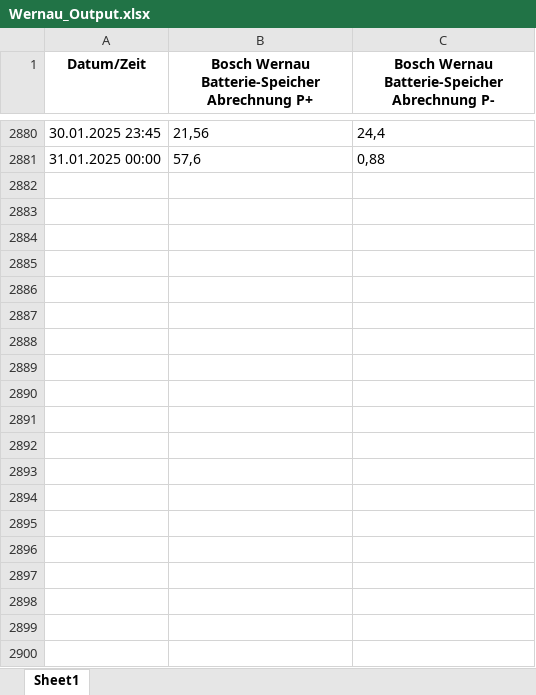
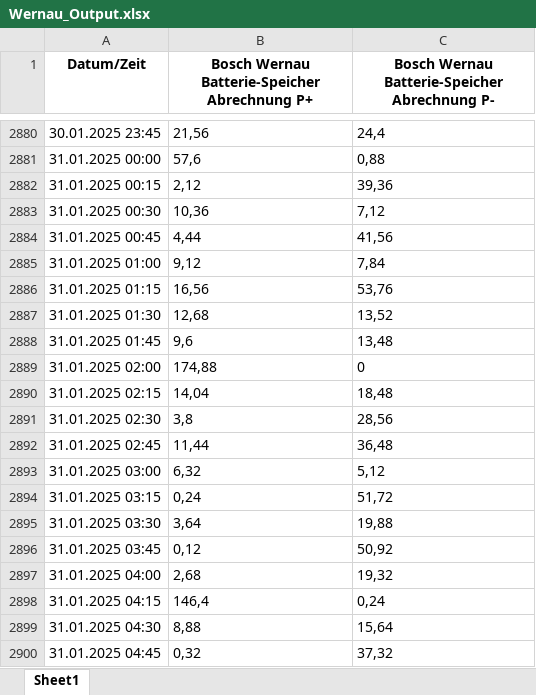
Before and after one commit to KangChunyu/Wernau_Batteriewerte, an Excel workbook: Wernau_Output.xlsx, sheet Sheet1, drawn as a sheet; only a part is shown, gaps mark what is left out; values as stored, in another font and other column widths than the file's, no borders; the diff covers the shown part only; the diff names each change by its address in the sheet, - before the commit and + after, or states it on an @@ line.

```diff
--- a/Wernau_Output.xlsx (sheet Sheet1)
+++ b/Wernau_Output.xlsx (sheet Sheet1)
+row 2882: 31.01.2025 00:15 | 2,12 | 39,36
+row 2883: 31.01.2025 00:30 | 10,36 | 7,12
+row 2884: 31.01.2025 00:45 | 4,44 | 41,56
+row 2885: 31.01.2025 01:00 | 9,12 | 7,84
+row 2886: 31.01.2025 01:15 | 16,56 | 53,76
+row 2887: 31.01.2025 01:30 | 12,68 | 13,52
+row 2888: 31.01.2025 01:45 | 9,6 | 13,48
+row 2889: 31.01.2025 02:00 | 174,88 | 0
+row 2890: 31.01.2025 02:15 | 14,04 | 18,48
+row 2891: 31.01.2025 02:30 | 3,8 | 28,56
+row 2892: 31.01.2025 02:45 | 11,44 | 36,48
+row 2893: 31.01.2025 03:00 | 6,32 | 5,12
+row 2894: 31.01.2025 03:15 | 0,24 | 51,72
+row 2895: 31.01.2025 03:30 | 3,64 | 19,88
+row 2896: 31.01.2025 03:45 | 0,12 | 50,92
+row 2897: 31.01.2025 04:00 | 2,68 | 19,32
+row 2898: 31.01.2025 04:15 | 146,4 | 0,24
+row 2899: 31.01.2025 04:30 | 8,88 | 15,64
+row 2900: 31.01.2025 04:45 | 0,32 | 37,32
```
Also changed, not shown: 77 added rows elsewhere in this sheet, 1 other file.
